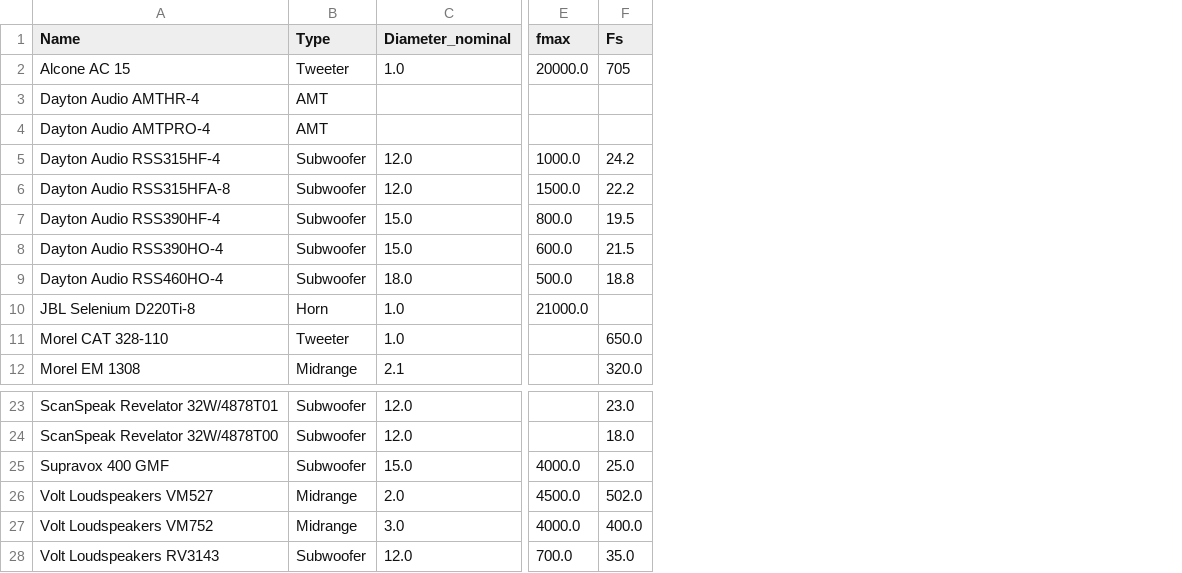
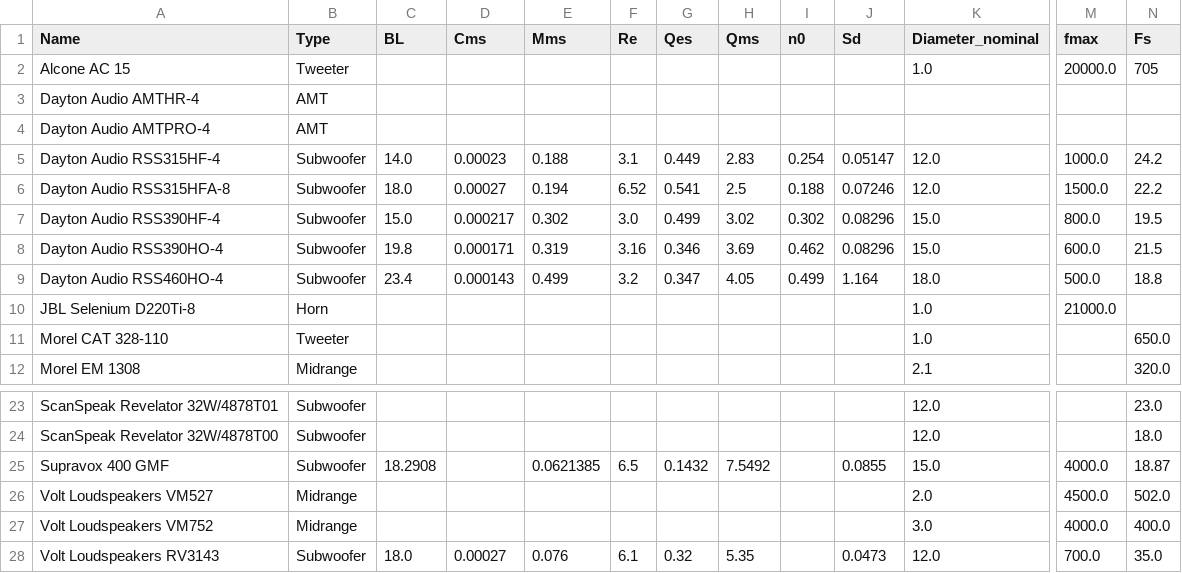
Before and after one commit to tobanteAudio/akustik, a CSV file: data/driver.csv, drawn as a sheet; only a part is shown, gaps mark what is left out; addresses are those after the commit; the diff names each change by its address in the sheet, - before the commit and + after, or states it on an @@ line.

```diff
--- a/data/driver.csv
+++ b/data/driver.csv
+column C (BL), rows 5-9: 14.0 | 18.0 | 15.0 | 19.8 | 23.4; rows 25-28: 18.2908 |  |  | 18.0
+column D (Cms), rows 5-9: 0.00023 | 0.00027 | 0.000217 | 0.000171 | 0.000143; row 28: 0.00027
+column E (Mms), rows 5-9: 0.188 | 0.194 | 0.302 | 0.319 | 0.499; rows 25-28: 0.0621385 |  |  | 0.076
+column F (Re), rows 5-9: 3.1 | 6.52 | 3.0 | 3.16 | 3.2; rows 25-28: 6.5 |  |  | 6.1
+column G (Qes), rows 5-9: 0.449 | 0.541 | 0.499 | 0.346 | 0.347; rows 25-28: 0.1432 |  |  | 0.32
+column H (Qms), rows 5-9: 2.83 | 2.5 | 3.02 | 3.69 | 4.05; rows 25-28: 7.5492 |  |  | 5.35
+column I (n0), rows 5-9: 0.254 | 0.188 | 0.302 | 0.462 | 0.499
+column J (Sd), rows 5-9: 0.05147 | 0.07246 | 0.08296 | 0.08296 | 1.164; rows 25-28: 0.0855 |  |  | 0.0473
-N25 (Fs): 25.0
+N25 (Fs): 18.87
```
Also changed, not shown: 4 other files.
